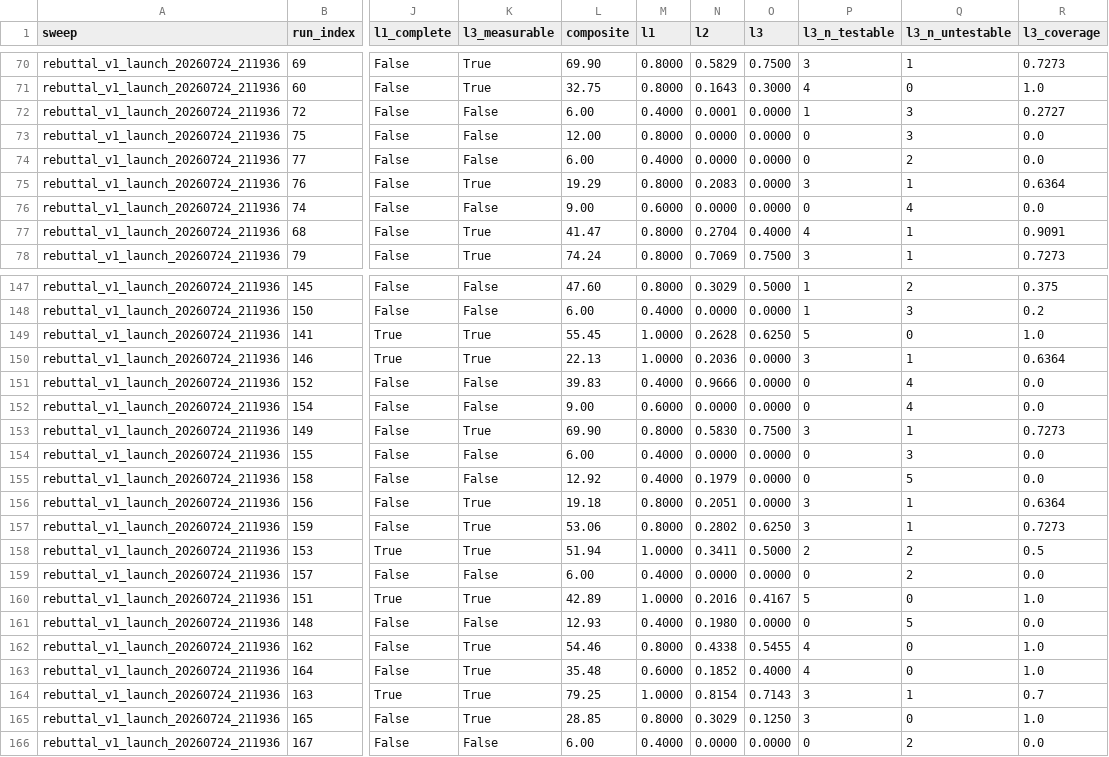
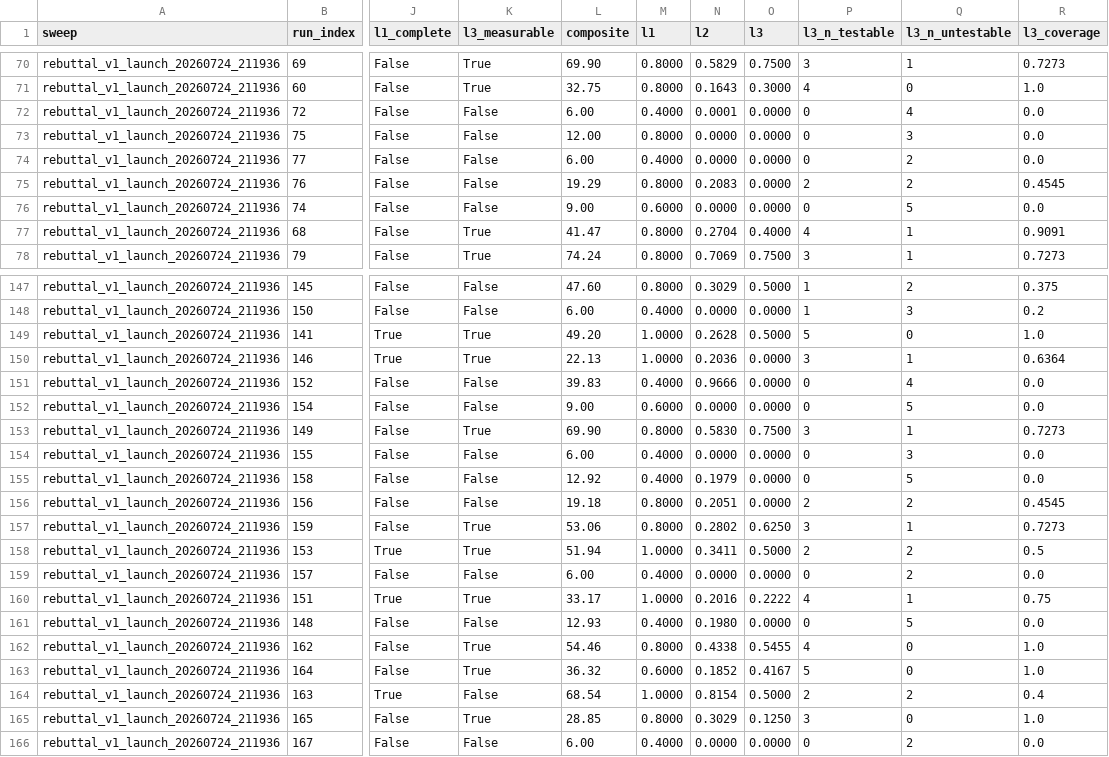
Before and after one commit to kiante-fernandez/CogArena, a CSV file: results/rebuttal_v1/runs.csv, drawn as a sheet; only a part is shown, gaps mark what is left out; the diff covers the shown part only; the diff names each change by its address in the sheet, - before the commit and + after, or states it on an @@ line.

```diff
--- a/results/rebuttal_v1/runs.csv
+++ b/results/rebuttal_v1/runs.csv
-P72 (l3_n_testable): 1
+P72 (l3_n_testable): 0
-Q72 (l3_n_untestable): 3
+Q72 (l3_n_untestable): 4
-R72 (l3_coverage): 0.2727
+R72 (l3_coverage): 0.0
-K75 (l3_measurable): True
+K75 (l3_measurable): False
-P75 (l3_n_testable): 3
+P75 (l3_n_testable): 2
-Q75 (l3_n_untestable): 1
+Q75 (l3_n_untestable): 2
-R75 (l3_coverage): 0.6364
+R75 (l3_coverage): 0.4545
-Q76 (l3_n_untestable): 4
+Q76 (l3_n_untestable): 5
-L149 (composite): 55.45
+L149 (composite): 49.20
-O149 (l3): 0.6250
+O149 (l3): 0.5000
-Q152 (l3_n_untestable): 4
+Q152 (l3_n_untestable): 5
-K156 (l3_measurable): True
+K156 (l3_measurable): False
-P156 (l3_n_testable): 3
+P156 (l3_n_testable): 2
-Q156 (l3_n_untestable): 1
+Q156 (l3_n_untestable): 2
-R156 (l3_coverage): 0.6364
+R156 (l3_coverage): 0.4545
-L160 (composite): 42.89
+L160 (composite): 33.17
-O160 (l3): 0.4167
+O160 (l3): 0.2222
-P160 (l3_n_testable): 5
+P160 (l3_n_testable): 4
-Q160 (l3_n_untestable): 0
+Q160 (l3_n_untestable): 1
-R160 (l3_coverage): 1.0
+R160 (l3_coverage): 0.75
-L163 (composite): 35.48
+L163 (composite): 36.32
-O163 (l3): 0.4000
+O163 (l3): 0.4167
-P163 (l3_n_testable): 4
+P163 (l3_n_testable): 5
-K164 (l3_measurable): True
+K164 (l3_measurable): False
-L164 (composite): 79.25
+L164 (composite): 68.54
-O164 (l3): 0.7143
+O164 (l3): 0.5000
-P164 (l3_n_testable): 3
+P164 (l3_n_testable): 2
-Q164 (l3_n_untestable): 1
+Q164 (l3_n_untestable): 2
-R164 (l3_coverage): 0.7
+R164 (l3_coverage): 0.4
```
Also changed, not shown: 72 edited cells elsewhere in this file, results/rebuttal_v1/analysis/cell_stability.csv, results/rebuttal_v1/analysis/l3_zero_flips.csv, 3 other files.
